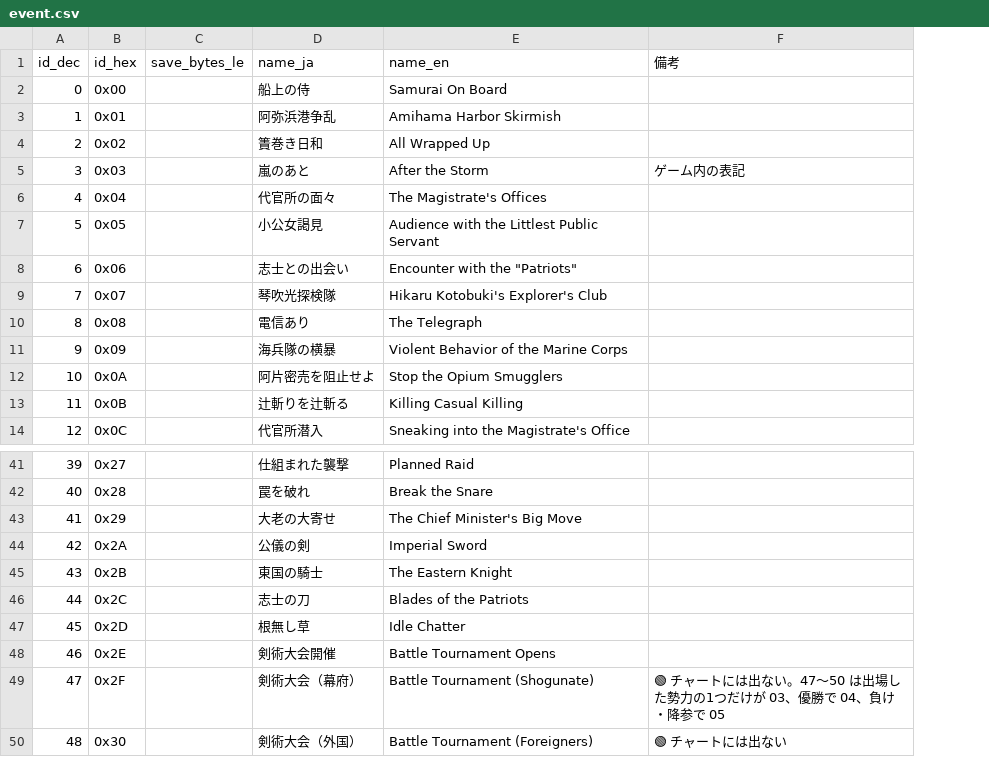
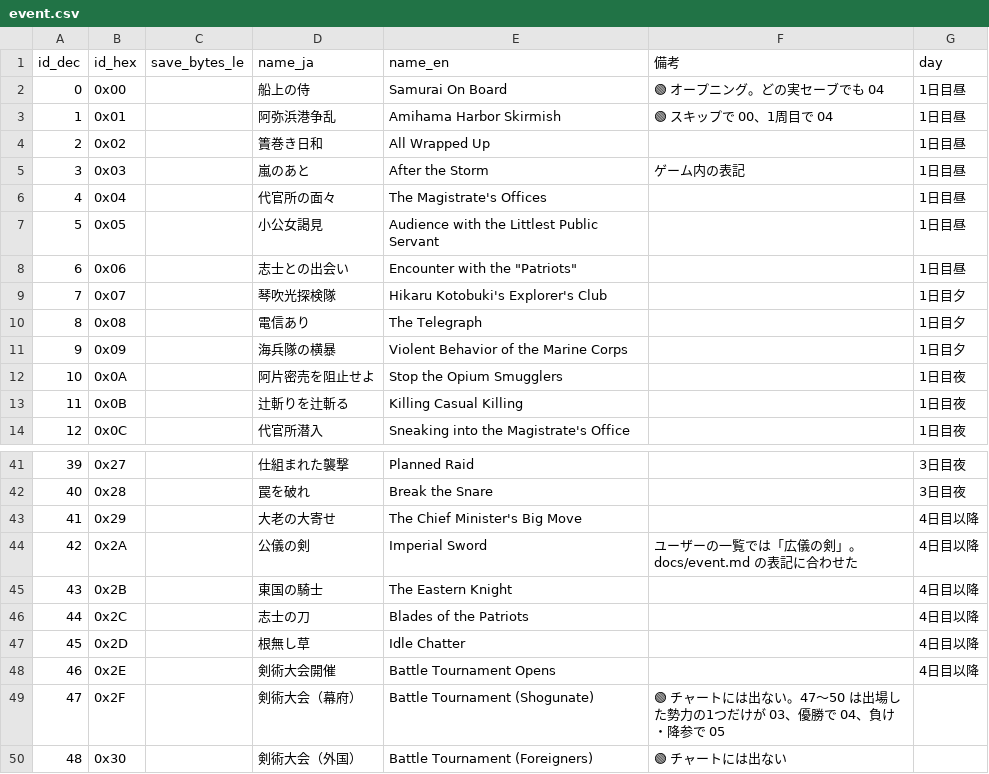
Before and after one commit to nagataaaas/wots4-save-editor, a CSV file: docs/save_format/datatable/event/event.csv, drawn as a sheet; only a part is shown, gaps mark what is left out; the diff names each change by its address in the sheet, - before the commit and + after, or states it on an @@ line.

Commit message:
マスターデータの並びの列を生成時に配列にし、手書きの表を CSV に移し、使わない欄・重複した比較処理を整理する
- CSV の並びの列（候補の16進数・バイト列・容姿のモデルと層・技のつながり・属性）を、生成時に検証して配列にする（dataset-render の LIST_COLUMNS）。各モジュールの実行時のパースを除く
- 手書きのマスターデータを CSV に移す：イベントの時間帯（event.csv の day）、町の人の人物（npc/townsfolk-person.csv）、夜這い回数の枠（npc/night-visit-count.csv。位置は枠の番号で決める）
- 画面で使わない raw・unknown の欄と16進文字列の補助関数を除く
- dojo の RANK_MAX を REPUTATION_RANK_MAX に改める
- バイト列の比較を lib/byte-diff にまとめる
- SaveProvider の value と関数を memo 化する
- イベントの行末コメントにあった観察を event.csv の備考に移す

```diff
--- a/docs/save_format/datatable/event/event.csv
+++ b/docs/save_format/datatable/event/event.csv
+column G (day), rows 2-14: 1日目昼 | 1日目昼 | 1日目昼 | 1日目昼 | 1日目昼 | 1日目昼 | 1日目昼 | 1日目夕 | 1日目夕 | 1日目夕 | 1日目夜 | 1日目夜 | 1日目夜; rows 41-48: 3日目夜 | 3日目夜 | 4日目以降 | 4日目以降 | 4日目以降 | 4日目以降 | 4日目以降 | 4日目以降
-F2 (備考): (empty)
+F2 (備考): 🟢 オープニング。どの実セーブでも 04
-F3 (備考): (empty)
+F3 (備考): 🟢 スキップで 00、1周目で 04
-F44 (備考): (empty)
+F44 (備考): ユーザーの一覧では「広儀の剣」。docs/event.md の表記に合わせた
```
Also changed, not shown: 52 other files.
